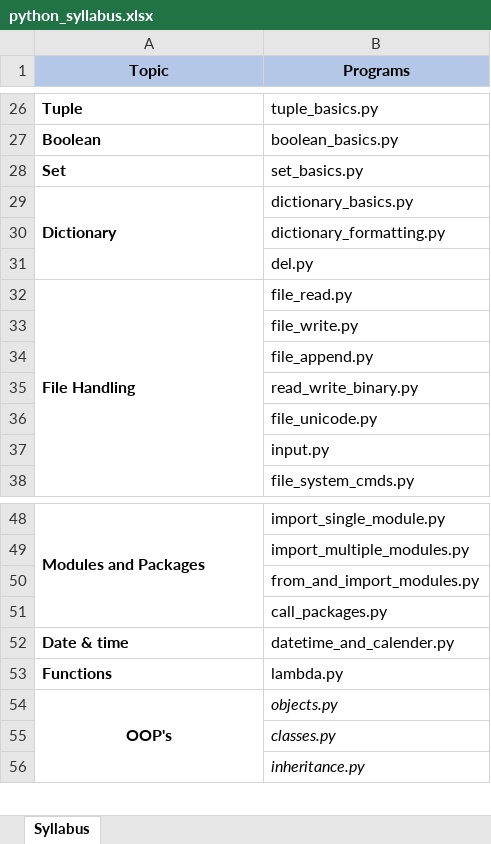
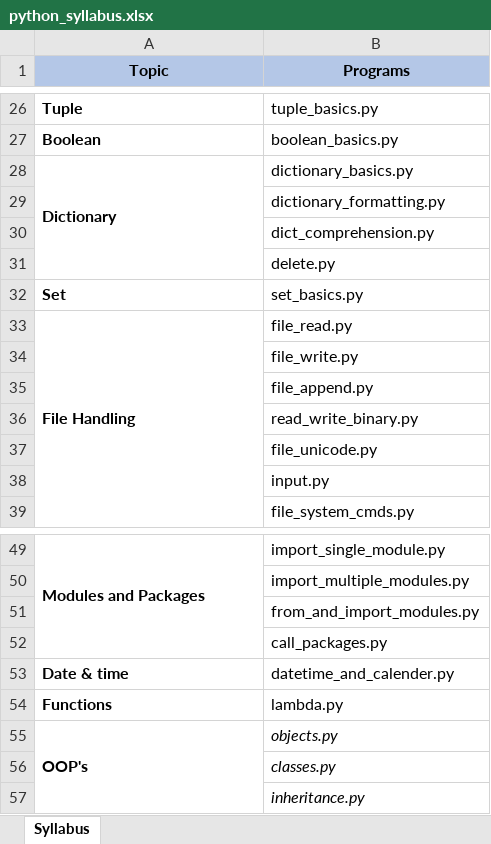
Before and after one commit to devid-mazeeta/python, an Excel workbook: python_syllabus.xlsx, sheet Syllabus, drawn as a sheet; only a part is shown, gaps mark what is left out; values as stored, in another font and other column widths than the file's, no borders; addresses are those after the commit; the diff names each change by its address in the sheet, - before the commit and + after, or states it on an @@ line.

Commit message:
Dict and Set modified

```diff
--- a/python_syllabus.xlsx (sheet Syllabus)
+++ b/python_syllabus.xlsx (sheet Syllabus)
-B30 (Programs): del.py
+B30 (Programs): dict_comprehension.py
+row 31:  | delete.py
@@ row 28 moved to row 32: Set @@
-A55 alignment: center
+A55 alignment: left
```
Also changed, not shown: 5 other files.
